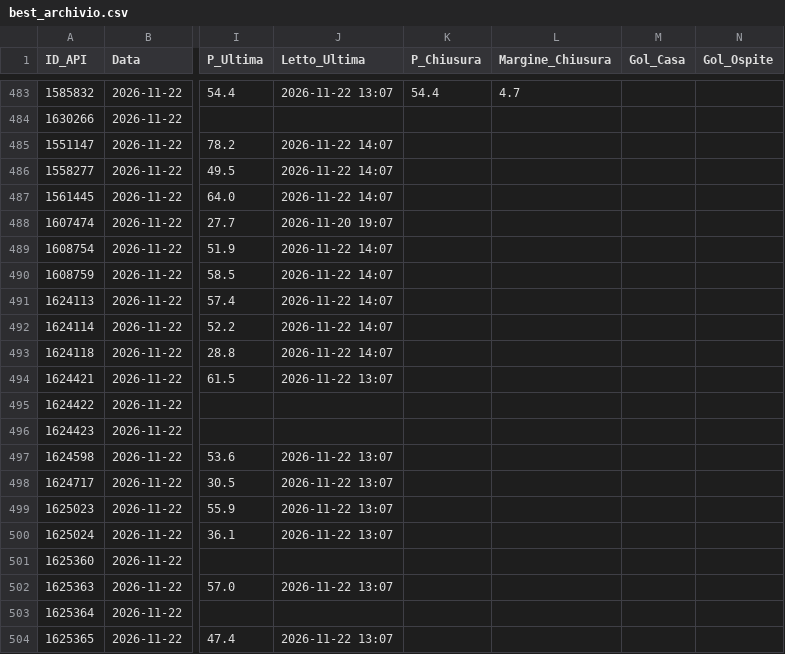
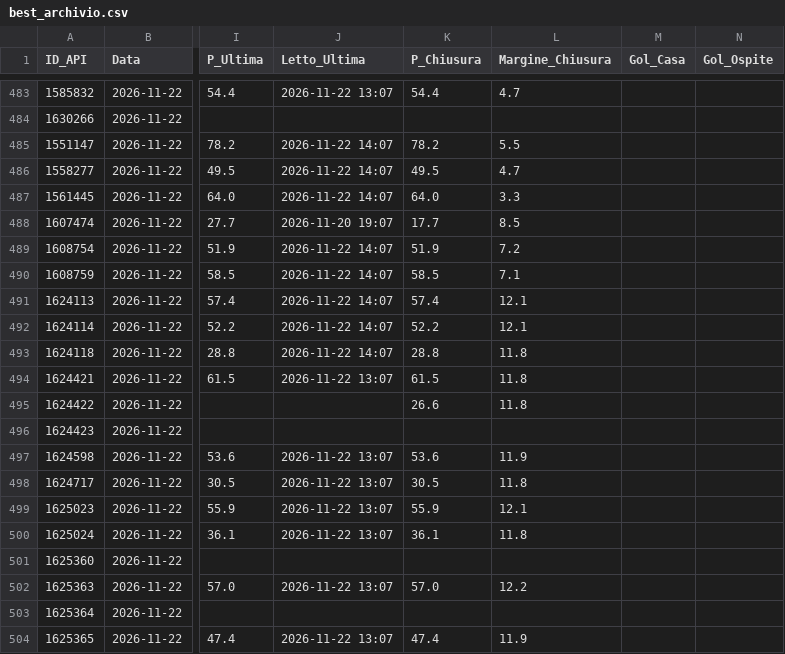
Before and after one commit to Caltiki/pronostici-repo, a CSV file: best_archivio.csv, drawn as a sheet; only a part is shown, gaps mark what is left out; the diff covers the shown part only; the diff names each change by its address in the sheet, - before the commit and + after, or states it on an @@ line.

```diff
--- a/best_archivio.csv
+++ b/best_archivio.csv
-K485 (P_Chiusura): (empty)
+K485 (P_Chiusura): 78.2
-L485 (Margine_Chiusura): (empty)
+L485 (Margine_Chiusura): 5.5
-K486 (P_Chiusura): (empty)
+K486 (P_Chiusura): 49.5
-L486 (Margine_Chiusura): (empty)
+L486 (Margine_Chiusura): 4.7
-K487 (P_Chiusura): (empty)
+K487 (P_Chiusura): 64.0
-L487 (Margine_Chiusura): (empty)
+L487 (Margine_Chiusura): 3.3
-K488 (P_Chiusura): (empty)
+K488 (P_Chiusura): 17.7
-L488 (Margine_Chiusura): (empty)
+L488 (Margine_Chiusura): 8.5
-K489 (P_Chiusura): (empty)
+K489 (P_Chiusura): 51.9
-L489 (Margine_Chiusura): (empty)
+L489 (Margine_Chiusura): 7.2
-K490 (P_Chiusura): (empty)
+K490 (P_Chiusura): 58.5
-L490 (Margine_Chiusura): (empty)
+L490 (Margine_Chiusura): 7.1
-K491 (P_Chiusura): (empty)
+K491 (P_Chiusura): 57.4
-L491:L492 (Margine_Chiusura): (empty)
+L491:L492 (Margine_Chiusura): 12.1
-K492 (P_Chiusura): (empty)
+K492 (P_Chiusura): 52.2
-K493 (P_Chiusura): (empty)
+K493 (P_Chiusura): 28.8
-L493:L495 (Margine_Chiusura): (empty)
+L493:L495 (Margine_Chiusura): 11.8
-K494 (P_Chiusura): (empty)
+K494 (P_Chiusura): 61.5
-K495 (P_Chiusura): (empty)
+K495 (P_Chiusura): 26.6
-K497 (P_Chiusura): (empty)
+K497 (P_Chiusura): 53.6
-L497 (Margine_Chiusura): (empty)
+L497 (Margine_Chiusura): 11.9
-K498 (P_Chiusura): (empty)
+K498 (P_Chiusura): 30.5
-L498 (Margine_Chiusura): (empty)
+L498 (Margine_Chiusura): 11.8
-K499 (P_Chiusura): (empty)
+K499 (P_Chiusura): 55.9
-L499 (Margine_Chiusura): (empty)
+L499 (Margine_Chiusura): 12.1
-K500 (P_Chiusura): (empty)
+K500 (P_Chiusura): 36.1
-L500 (Margine_Chiusura): (empty)
+L500 (Margine_Chiusura): 11.8
-K502 (P_Chiusura): (empty)
+K502 (P_Chiusura): 57.0
-L502 (Margine_Chiusura): (empty)
+L502 (Margine_Chiusura): 12.2
-K504 (P_Chiusura): (empty)
+K504 (P_Chiusura): 47.4
-L504 (Margine_Chiusura): (empty)
+L504 (Margine_Chiusura): 11.9
```
Also changed, not shown: 94 edited cells elsewhere in this file, altribook_archivio.csv, pinnacle_archivio.csv, 16 other files.
